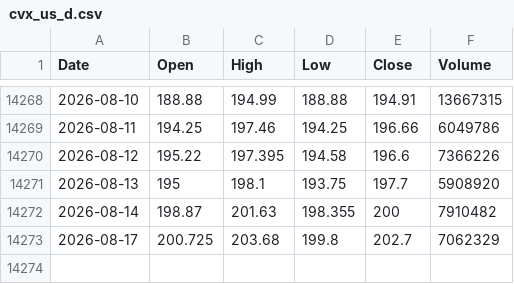
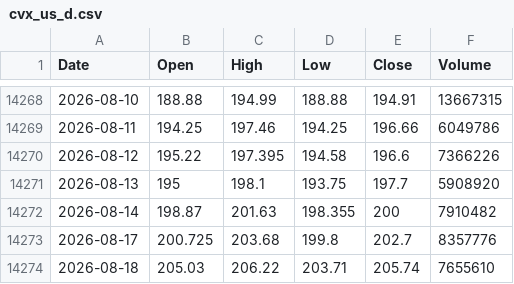
Before and after one commit to tblackfd/cvx-price, a CSV file: cvx_us_d.csv, drawn as a sheet; only a part is shown, gaps mark what is left out.

```diff
--- a/cvx_us_d.csv
+++ b/cvx_us_d.csv
@@ -14272,2 +14272,3 @@ Date,Open,High,Low,Close,Volume
 2026-08-14,198.87,201.63,198.355,200,7910482
-2026-08-17,200.725,203.68,199.8,202.7,7062329
+2026-08-17,200.725,203.68,199.8,202.7,8357776
+2026-08-18,205.03,206.22,203.71,205.74,7655610
```
Also changed, not shown: DEXUSAL.csv, 1 other file.
